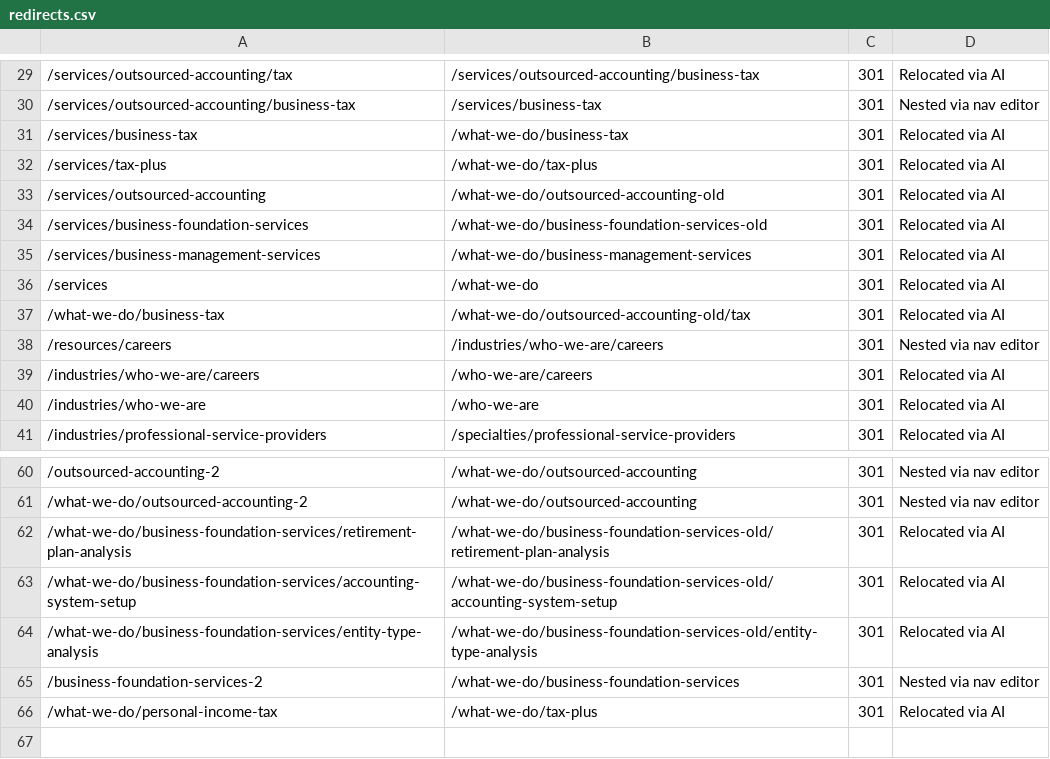
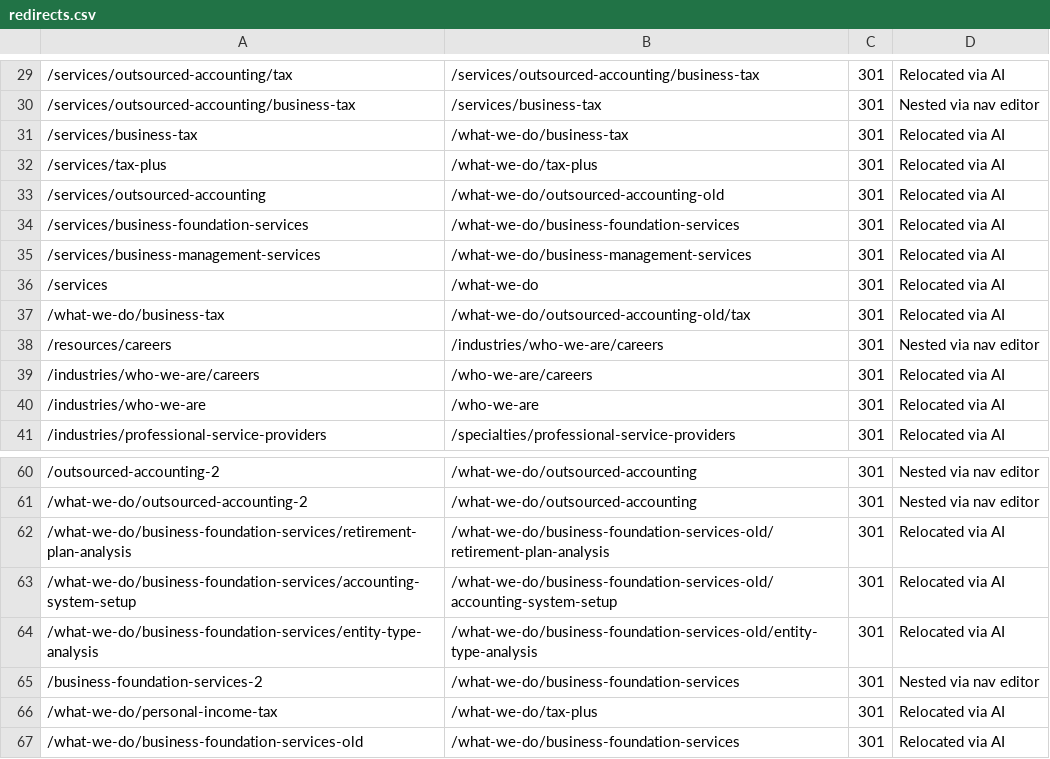
Before and after one commit to Revaltus/Abramson-Company-LLC, a CSV file: content/redirects.csv, drawn as a sheet; only a part is shown, gaps mark what is left out; the diff names each change by its address in the sheet, - before the commit and + after, or states it on an @@ line.

```diff
--- a/content/redirects.csv
+++ b/content/redirects.csv
-B34: /what-we-do/business-foundation-services-old
+B34: /what-we-do/business-foundation-services
+row 67: /what-we-do/business-foundation-services-old | /what-we-do/business-foundation-services | 301 | Relocated via AI
```
